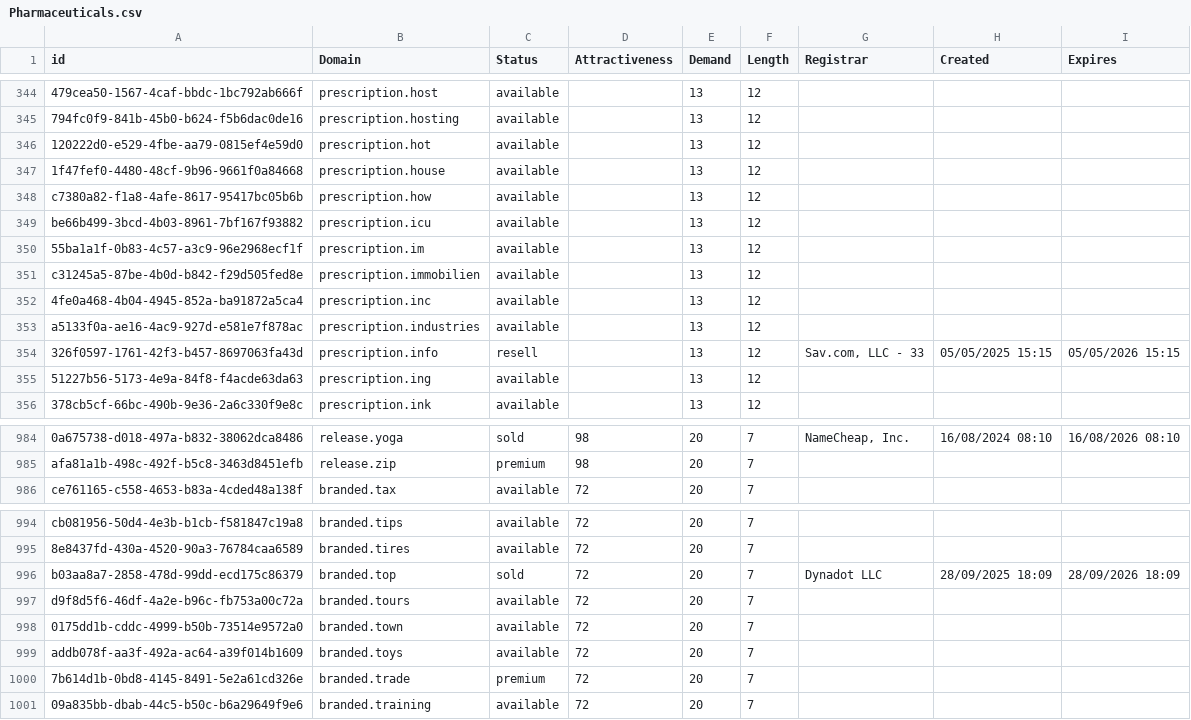
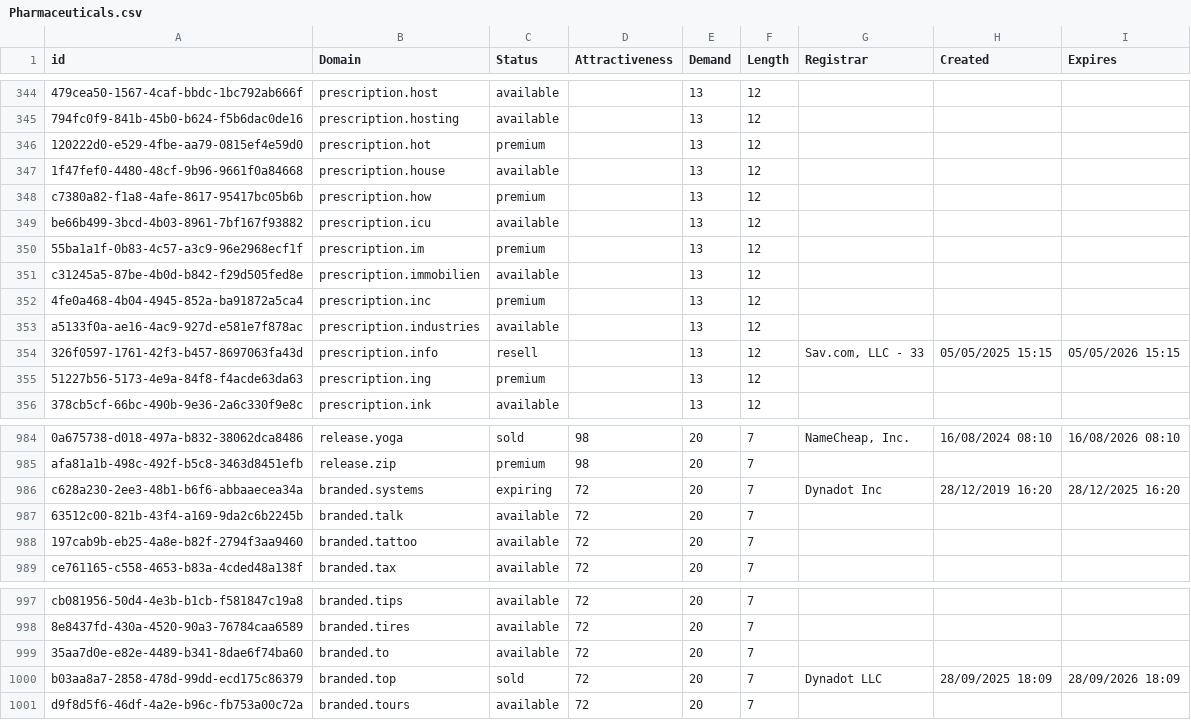
Before and after one commit to UniqueDomains/pharmaceuticals-oneword-domains, a CSV file: Pharmaceuticals.csv, drawn as a sheet; only a part is shown, gaps mark what is left out; removed rows and columns are numbered as before the commit, all else as after; the diff covers the shown part only; the diff names each change by its address in the sheet, - before the commit and + after, or states it on an @@ line.

Commit message:
Domains update

```diff
--- a/Pharmaceuticals.csv
+++ b/Pharmaceuticals.csv
-C346 (Status): available
+C346 (Status): premium
-C348 (Status): available
+C348 (Status): premium
-C350 (Status): available
+C350 (Status): premium
-C352 (Status): available
+C352 (Status): premium
-C355 (Status): available
+C355 (Status): premium
+row 986: c628a230-2ee3-48b1-b6f6-abbaaecea34a | branded.systems | expiring | 72 | 20 | 7 | Dynadot Inc | 28/12/2019 16:20 | 28/12/2025 16:20
+row 987: 63512c00-821b-43f4-a169-9da2c6b2245b | branded.talk | available | 72 | 20 | 7
+row 988: 197cab9b-eb25-4a8e-b82f-2794f3aa9460 | branded.tattoo | available | 72 | 20 | 7
+row 999: 35aa7d0e-e82e-4489-b341-8dae6f74ba60 | branded.to | available | 72 | 20 | 7
-row 998: 0175dd1b-cddc-4999-b50b-73514e9572a0 | branded.town | available | 72 | 20 | 7
-row 999: addb078f-aa3f-492a-ac64-a39f014b1609 | branded.toys | available | 72 | 20 | 7
-row 1000: 7b614d1b-0bd8-4145-8491-5e2a61cd326e | branded.trade | premium | 72 | 20 | 7
-row 1001: 09a835bb-dbab-44c5-b50c-b6a29649f9e6 | branded.training | available | 72 | 20 | 7
```
Also changed, not shown: 59 edited cells elsewhere in this file, 2 other files.
